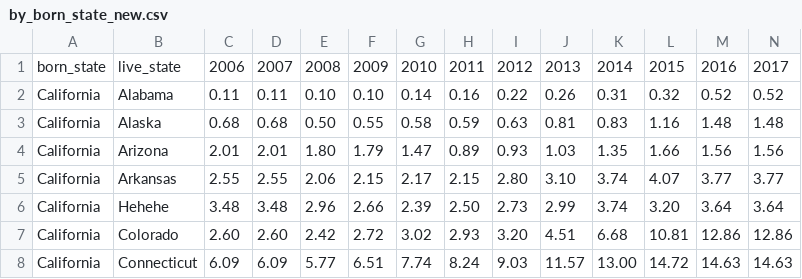
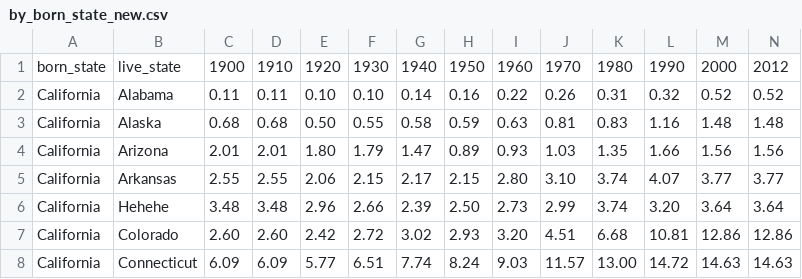
Before and after one commit to infograafikko/rankflow, a CSV file: data/by_born_state_new.csv, drawn as a sheet; only a part is shown.

Commit message:
Add files via upload

```diff
--- a/data/by_born_state_new.csv
+++ b/data/by_born_state_new.csv
@@ -1,2 +1,2 @@
-born_state	live_state	2006	2007	2008	2009	2010	2011	2012	2013	2014	2015	2016	2017
+born_state	live_state	1900	1910	1920	1930	1940	1950	1960	1970	1980	1990	2000	2012
 California	Alabama	0.11	0.11	0.10	0.10	0.14	0.16	0.22	0.26	0.31	0.32	0.52	0.52
```
